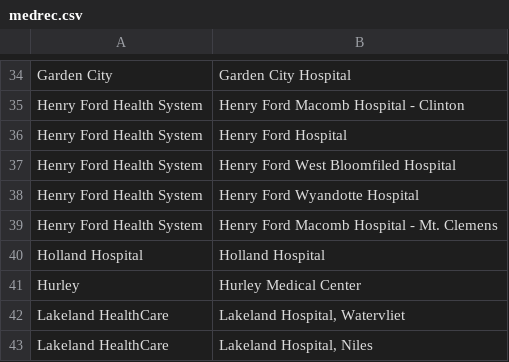
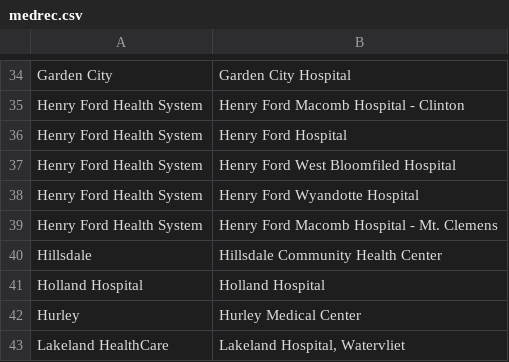
Before and after one commit to informationsoftworks/mihin, a CSV file: oids/medrec.csv, drawn as a sheet; only a part is shown, gaps mark what is left out; the shorter side is filled out with more unchanged rows.

```diff
--- a/oids/medrec.csv
+++ b/oids/medrec.csv
@@ -39,2 +39,3 @@ Henry Ford Health System,Henry Ford Wyandotte Hospital
 Henry Ford Health System,Henry Ford Macomb Hospital - Mt. Clemens
+Hillsdale,Hillsdale Community Health Center
 Holland Hospital,Holland Hospital
```
Also changed, not shown: oids/snfs.csv.
